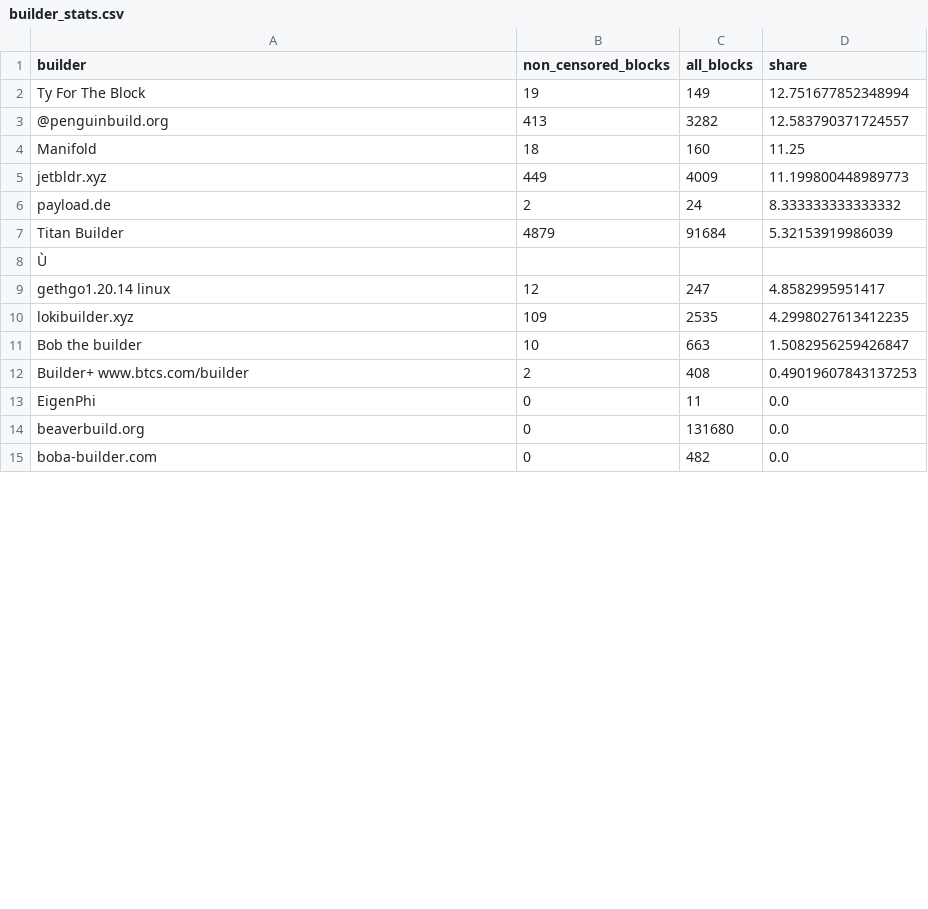
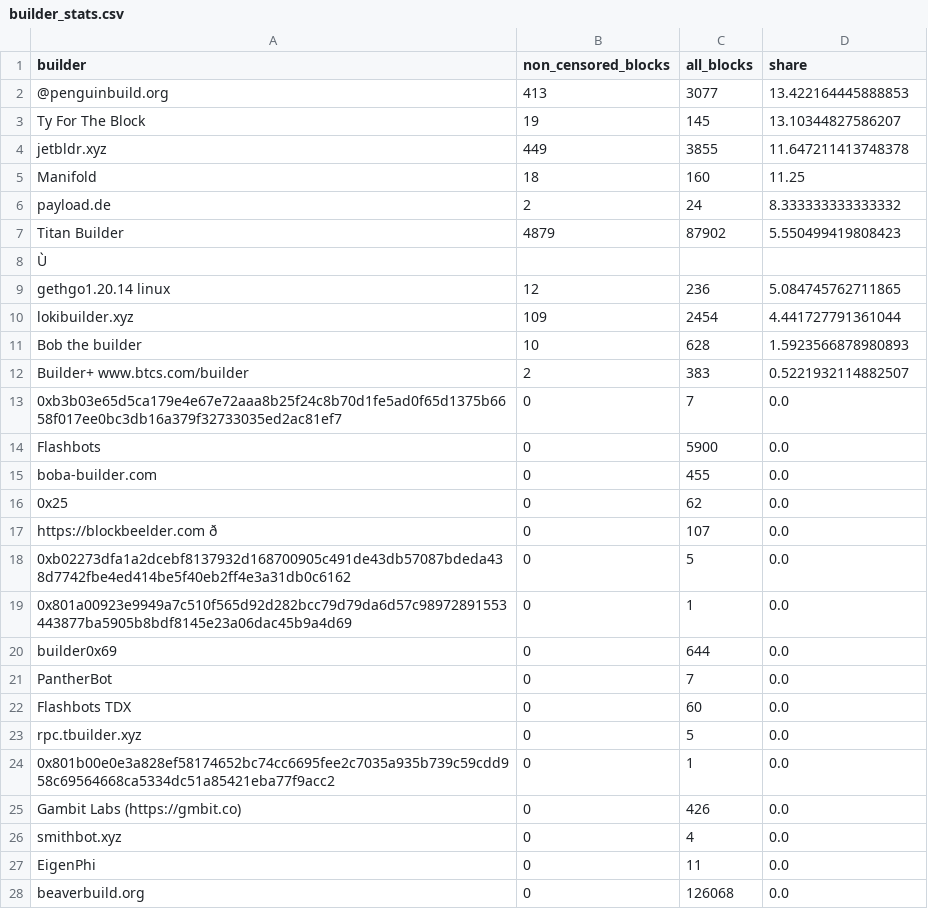
Before and after one commit to nerolation/censorship.pics, a CSV file: data/builder_stats.csv, drawn as a sheet; only a part is shown; removed rows and columns are numbered as before the commit, all else as after; the diff covers the shown part only; the diff names each change by its address in the sheet, - before the commit and + after, or states it on an @@ line.

```diff
--- a/data/builder_stats.csv
+++ b/data/builder_stats.csv
-row 2: Ty For The Block | 19 | 149 | 12.751677852348994
-C2 (all_blocks): 3282
+C2 (all_blocks): 3077
-D2 (share): 12.583790371724557
+D2 (share): 13.422164445888853
+row 3: Ty For The Block | 19 | 145 | 13.10344827586207
+row 4: jetbldr.xyz | 449 | 3855 | 11.647211413748378
-row 5: jetbldr.xyz | 449 | 4009 | 11.199800448989773
-C7 (all_blocks): 91684
+C7 (all_blocks): 87902
-D7 (share): 5.32153919986039
+D7 (share): 5.550499419808423
-C9 (all_blocks): 247
+C9 (all_blocks): 236
-D9 (share): 4.8582995951417
+D9 (share): 5.084745762711865
-C10 (all_blocks): 2535
+C10 (all_blocks): 2454
-D10 (share): 4.2998027613412235
+D10 (share): 4.441727791361044
-C11 (all_blocks): 663
+C11 (all_blocks): 628
-D11 (share): 1.5082956259426847
+D11 (share): 1.5923566878980893
-C12 (all_blocks): 408
+C12 (all_blocks): 383
-D12 (share): 0.49019607843137253
+D12 (share): 0.5221932114882507
@@ row 24 moved to row 13: 0xb3b03e65d5ca179e4e67e72aaa8b25f24c8b70… @@
+row 14: Flashbots | 0 | 5900 | 0.0
+row 15: boba-builder.com | 0 | 455 | 0.0
+row 16: 0x25 | 0 | 62 | 0.0
@@ row 16 moved to row 17: https://blockbeelder.com ð @@
@@ row 35 moved to row 18: 0xb02273dfa1a2dcebf8137932d168700905c491… @@
@@ row 20 moved to row 19: 0x801a00923e9949a7c510f565d92d282bcc79d7… @@
+row 20: builder0x69 | 0 | 644 | 0.0
+row 21: PantherBot | 0 | 7 | 0.0
@@ row 34 moved to row 22: Flashbots TDX @@
+row 23: rpc.tbuilder.xyz | 0 | 5 | 0.0
@@ row 21 moved to row 24: 0x801b00e0e3a828ef58174652bc74cc6695fee2… @@
+row 25: Gambit Labs (https://gmbit.co) | 0 | 426 | 0.0
+row 26: smithbot.xyz | 0 | 4 | 0.0
-C28 (all_blocks): 131680
+C28 (all_blocks): 126068
-row 15: boba-builder.com | 0 | 482 | 0.0
```
Also changed, not shown: 7 removed rows and 10 edited cells elsewhere in this file, data/censorship_stats.csv, data/relay_stats.csv, 1 other file.
